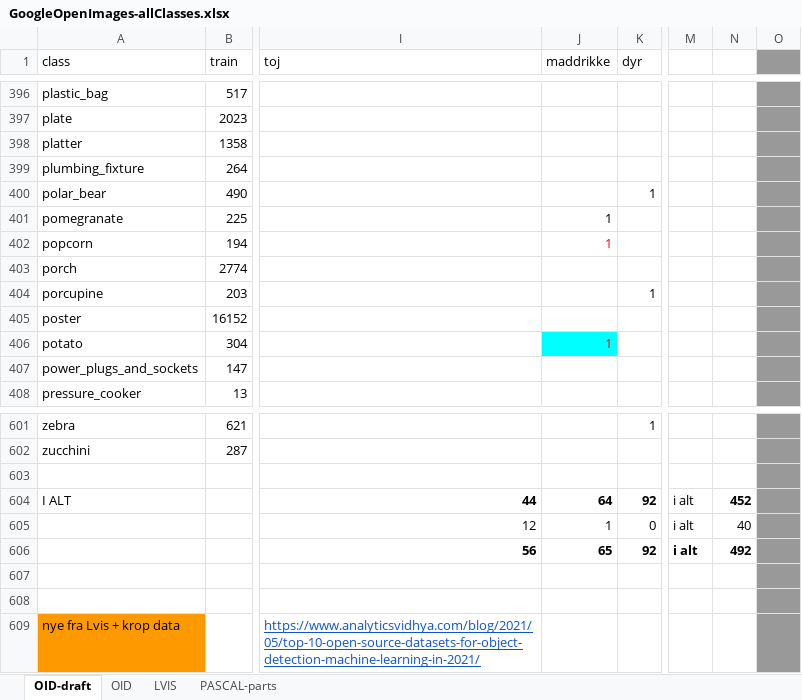
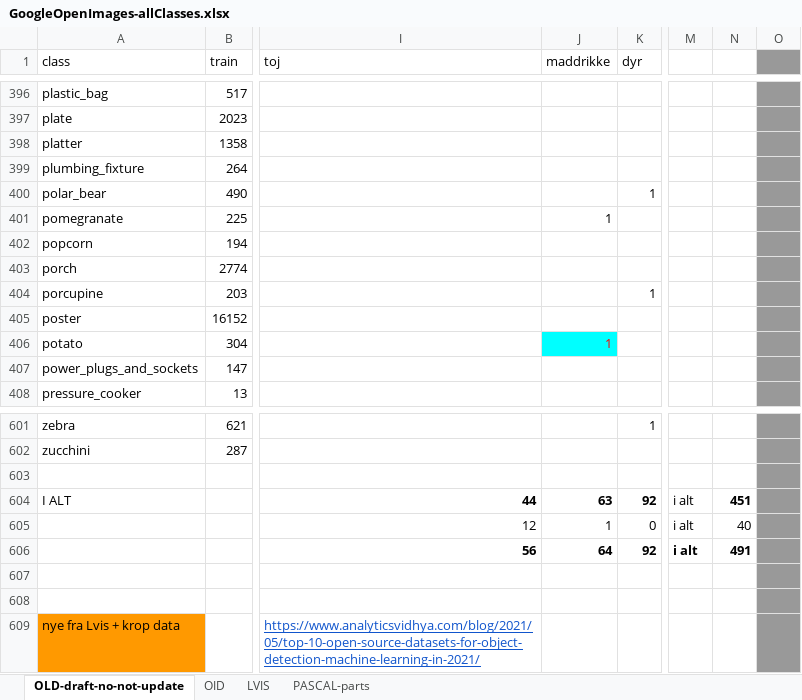
Before and after one commit to chrisbahnsen/yolox, an Excel workbook: GoogleOpenImages-allClasses.xlsx, sheet OLD-draft-no-not-update, drawn as a sheet; only a part is shown, gaps mark what is left out; values as stored, in another font and other column widths than the file's, no borders; charts and pictures and table styles not drawn; the diff names each change by its address in the sheet, - before the commit and + after, or states it on an @@ line.

```diff
--- a/GoogleOpenImages-allClasses.xlsx (sheet OLD-draft-no-not-update)
+++ b/GoogleOpenImages-allClasses.xlsx (sheet OLD-draft-no-not-update)
-sheet tab: OID-draft
+sheet tab: OLD-draft-no-not-update
-J402 (maddrikke): 1
+J402 (maddrikke): (empty)
-J604 (maddrikke): 64
+J604 (maddrikke): 63
-N604: 452
+N604: 451
-J606 (maddrikke): 65
+J606 (maddrikke): 64
-N606: 492
+N606: 491
```
Also changed, not shown: sheet OID, sheet LVIS, 6 other files.
